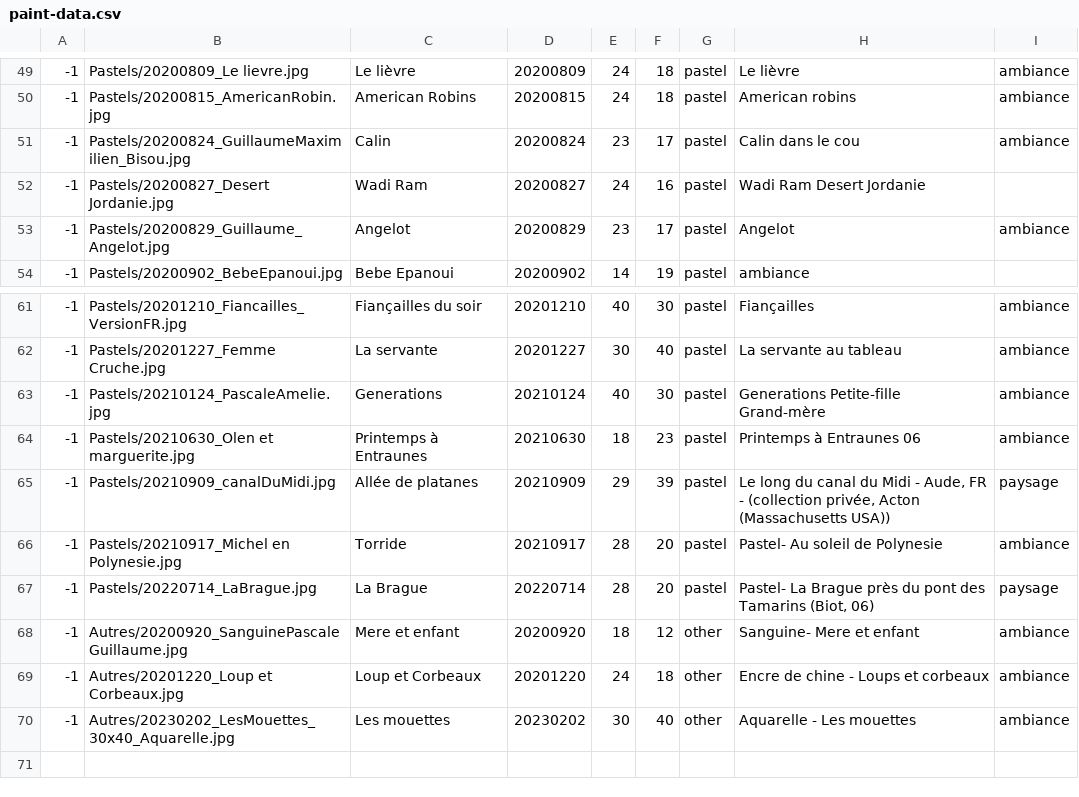
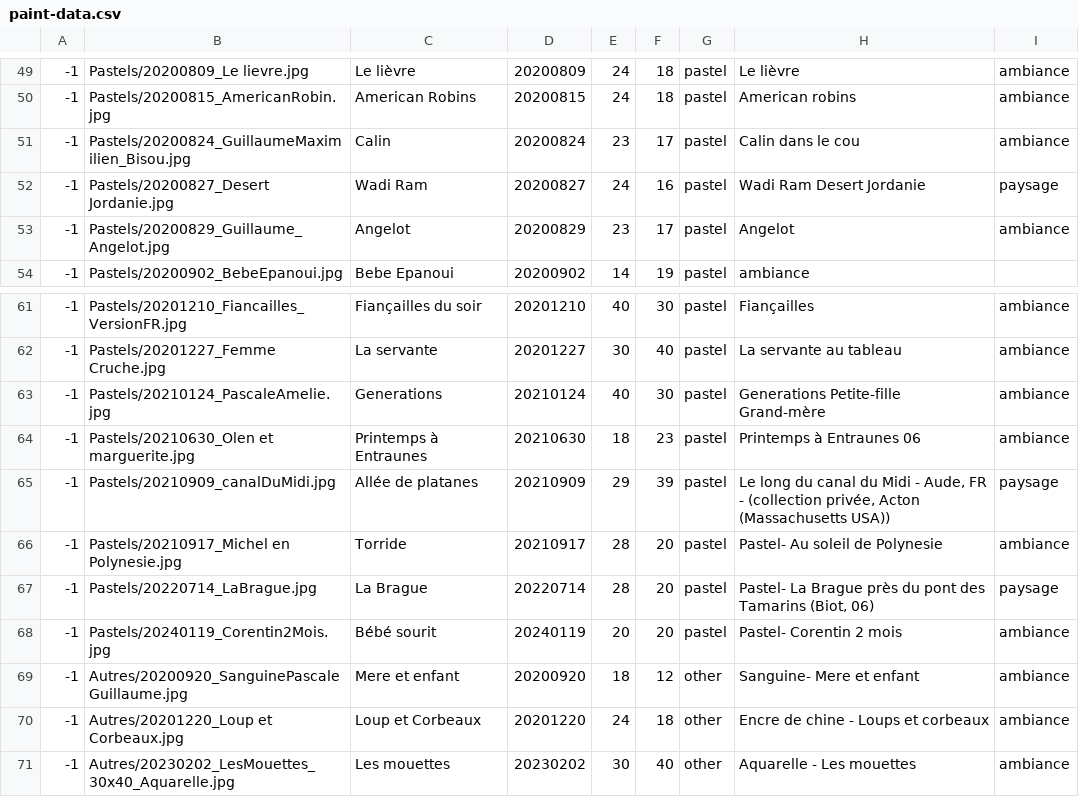
Before and after one commit to MichelEisenmann/gem-gallery, a CSV file: htdocs/public/images/paint-data.csv, drawn as a sheet; only a part is shown, gaps mark what is left out.

Commit message:
add corentin2Mois

```diff
--- a/htdocs/public/images/paint-data.csv
+++ b/htdocs/public/images/paint-data.csv
@@ -51,3 +51,3 @@
 -1;Pastels/20200824_GuillaumeMaximilien_Bisou.jpg;Calin;20200824;23;17;pastel;Calin dans le cou;ambiance
--1;Pastels/20200827_Desert Jordanie.jpg;Wadi Ram;20200827;24;16;pastel;Wadi Ram Desert Jordanie;
+-1;Pastels/20200827_Desert Jordanie.jpg;Wadi Ram;20200827;24;16;pastel;Wadi Ram Desert Jordanie; paysage
 -1;Pastels/20200829_Guillaume_Angelot.jpg;Angelot;20200829;23;17;pastel;Angelot;ambiance
@@ -67,2 +67,3 @@
 -1;Pastels/20220714_LaBrague.jpg;La Brague;20220714;28;20;pastel;Pastel- La Brague près du pont des Tamarins (Biot, 06);paysage
+-1;Pastels/20240119_Corentin2Mois.jpg;Bébé sourit;20240119;20;20;pastel;Pastel- Corentin 2 mois;ambiance
 -1;Autres/20200920_SanguinePascaleGuillaume.jpg;Mere et enfant;20200920;18;12;other;Sanguine- Mere et enfant;ambiance
```
Also changed, not shown: 4 other files.
